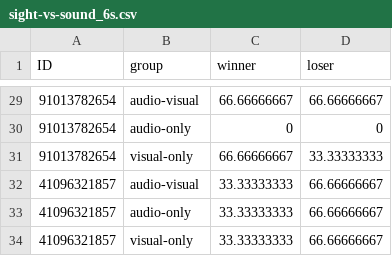
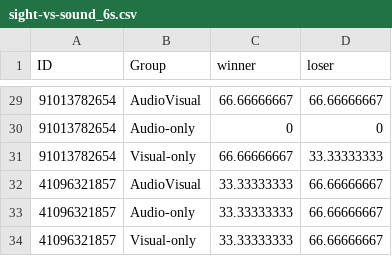
Before and after one commit to comp-music-lab/sight-vs-sound, a CSV file: pilot-data/sight-vs-sound_6s.csv, drawn as a sheet; only a part is shown, gaps mark what is left out; the diff covers the shown part only.

```diff
--- a/pilot-data/sight-vs-sound_6s.csv
+++ b/pilot-data/sight-vs-sound_6s.csv
@@ -1 +1 @@
-ID,group,winner,loser
+ID,Group,winner,loser
@@ -29,6 +29,6 @@ ID,group,winner,loser
-91013782654,audio-visual,66.66666667,66.66666667
-91013782654,audio-only,0,0
-91013782654,visual-only,66.66666667,33.33333333
-41096321857,audio-visual,33.33333333,66.66666667
-41096321857,audio-only,33.33333333,66.66666667
-41096321857,visual-only,33.33333333,66.66666667
+91013782654,AudioVisual,66.66666667,66.66666667
+91013782654,Audio-only,0,0
+91013782654,Visual-only,66.66666667,33.33333333
+41096321857,AudioVisual,33.33333333,66.66666667
+41096321857,Audio-only,33.33333333,66.66666667
+41096321857,Visual-only,33.33333333,66.66666667
```
Also changed, not shown: 27 edited cells elsewhere in this file.
